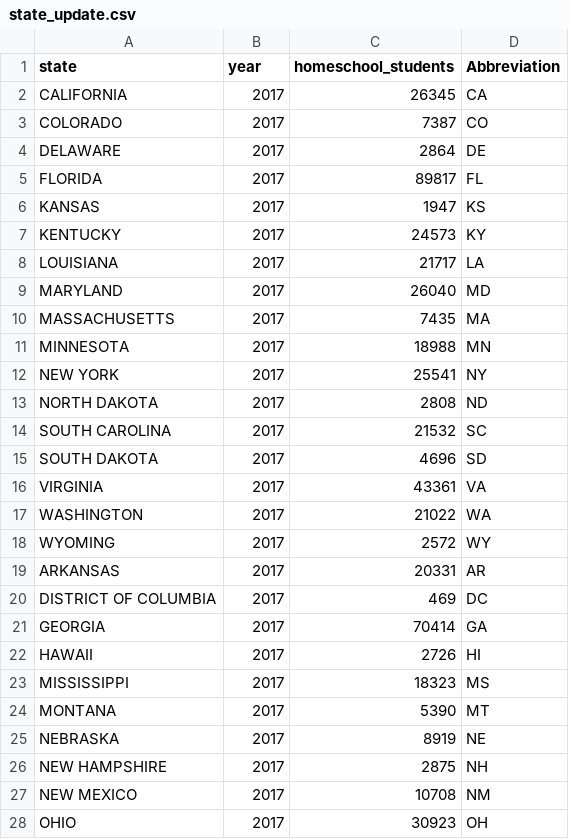
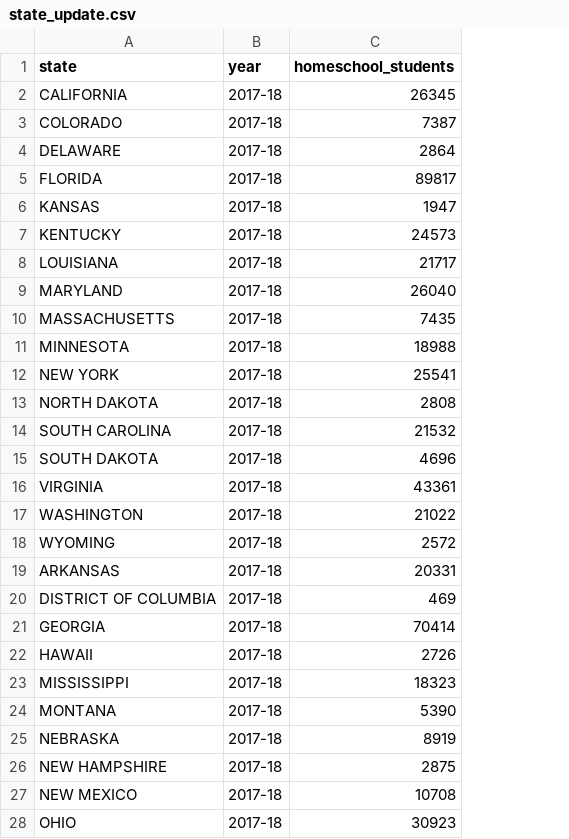
Before and after one commit to emilyqi01/American_homeschool, a CSV file: data/derived/state_update.csv, drawn as a sheet; only a part is shown; the diff covers the shown part only; the diff names each change by its address in the sheet, - before the commit and + after, or states it on an @@ line.

Commit message:
update the data

```diff
--- a/data/derived/state_update.csv
+++ b/data/derived/state_update.csv
-column D (Abbreviation), rows 2-28: CA | CO | DE | FL | KS | KY | LA | MD | MA | MN | NY | ND | SC | SD | VA | WA | WY | AR | DC | GA | HI | MS | MT | NE | NH | NM | OH
-B2:B28 (year): 2017
+B2:B28 (year): 2017-18
```
Also changed, not shown: 147 edited cells elsewhere in this file, 2 other files.
